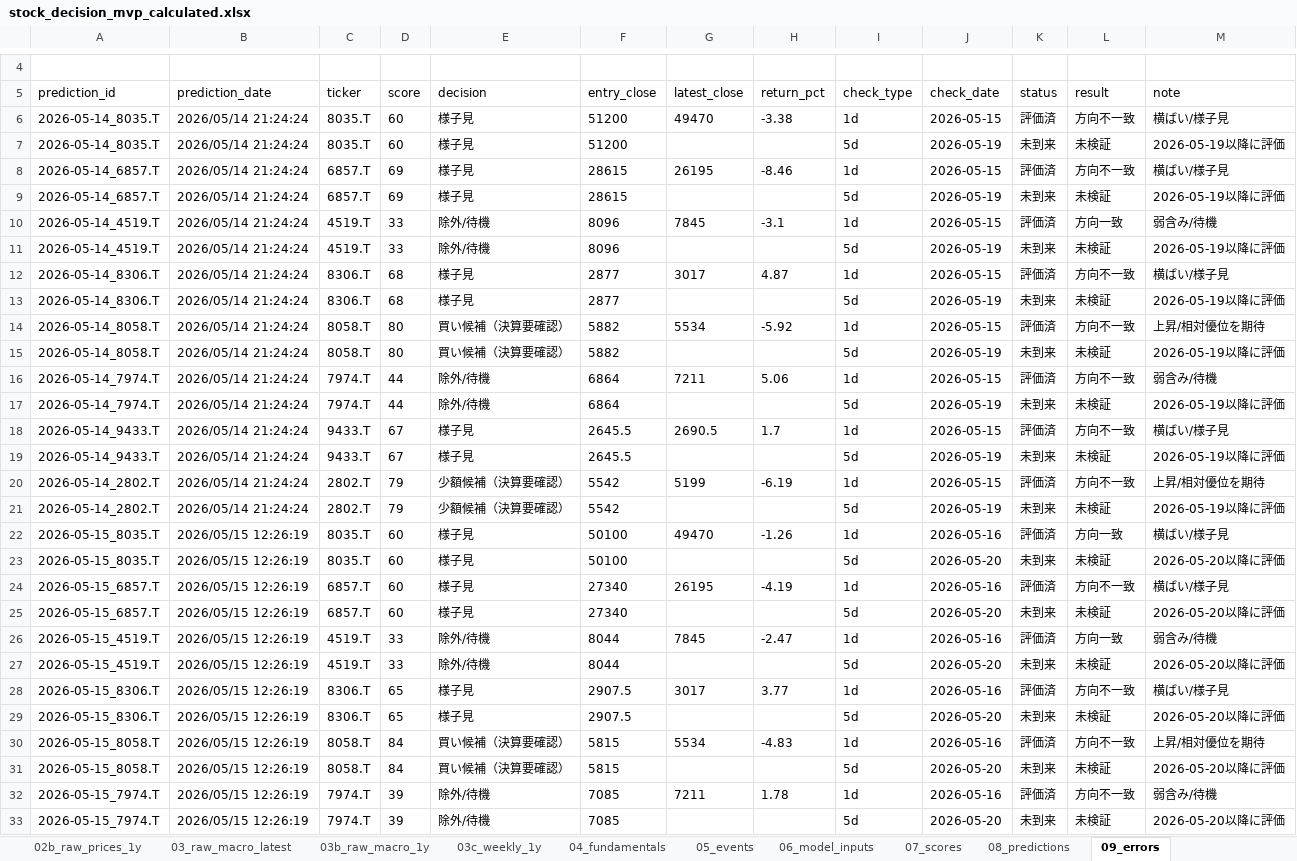
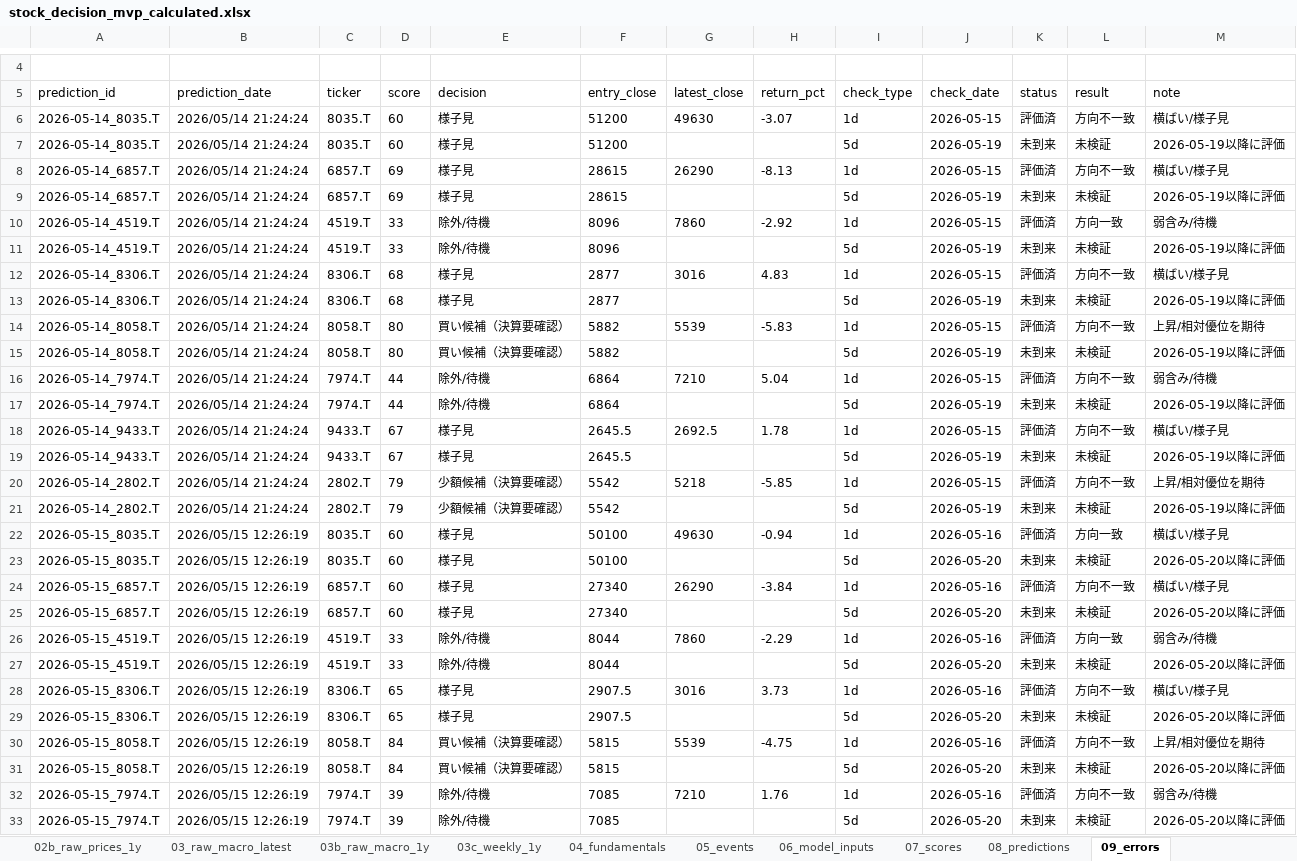
Before and after one commit to ob198-cpu/kabu, an Excel workbook: stock_decision_mvp_calculated.xlsx, sheet 09_errors, drawn as a sheet; only a part is shown, gaps mark what is left out; values as stored, in another font and other column widths than the file's, no borders; the diff covers the shown part only; the diff names each change by its address in the sheet, - before the commit and + after, or states it on an @@ line.

```diff
--- a/stock_decision_mvp_calculated.xlsx (sheet 09_errors)
+++ b/stock_decision_mvp_calculated.xlsx (sheet 09_errors)
-G6 (latest_close): 49470
+G6 (latest_close): 49630
-H6 (return_pct): -3.38
+H6 (return_pct): -3.07
-G8 (latest_close): 26195
+G8 (latest_close): 26290
-H8 (return_pct): -8.46
+H8 (return_pct): -8.13
-G10 (latest_close): 7845
+G10 (latest_close): 7860
-H10 (return_pct): -3.1
+H10 (return_pct): -2.92
-G12 (latest_close): 3017
+G12 (latest_close): 3016
-H12 (return_pct): 4.87
+H12 (return_pct): 4.83
-G14 (latest_close): 5534
+G14 (latest_close): 5539
-H14 (return_pct): -5.92
+H14 (return_pct): -5.83
-G16 (latest_close): 7211
+G16 (latest_close): 7210
-H16 (return_pct): 5.06
+H16 (return_pct): 5.04
-G18 (latest_close): 2690.5
+G18 (latest_close): 2692.5
-H18 (return_pct): 1.7
+H18 (return_pct): 1.78
-G20 (latest_close): 5199
+G20 (latest_close): 5218
-H20 (return_pct): -6.19
+H20 (return_pct): -5.85
-G22 (latest_close): 49470
+G22 (latest_close): 49630
-H22 (return_pct): -1.26
+H22 (return_pct): -0.94
-G24 (latest_close): 26195
+G24 (latest_close): 26290
-H24 (return_pct): -4.19
+H24 (return_pct): -3.84
-G26 (latest_close): 7845
+G26 (latest_close): 7860
-H26 (return_pct): -2.47
+H26 (return_pct): -2.29
-G28 (latest_close): 3017
+G28 (latest_close): 3016
-H28 (return_pct): 3.77
+H28 (return_pct): 3.73
-G30 (latest_close): 5534
+G30 (latest_close): 5539
-H30 (return_pct): -4.83
+H30 (return_pct): -4.75
-G32 (latest_close): 7211
+G32 (latest_close): 7210
-H32 (return_pct): 1.78
+H32 (return_pct): 1.76
```
Also changed, not shown: 70 edited cells elsewhere in this sheet, sheet 14_score_history, sheet 06_model_inputs, sheet 17_excel_audit, sheet 20_weekly_chart_data, sheet 03c_weekly_1y, sheet 02_raw_prices_latest, 14 more sheets, other sheet tabs, 6 other files.
